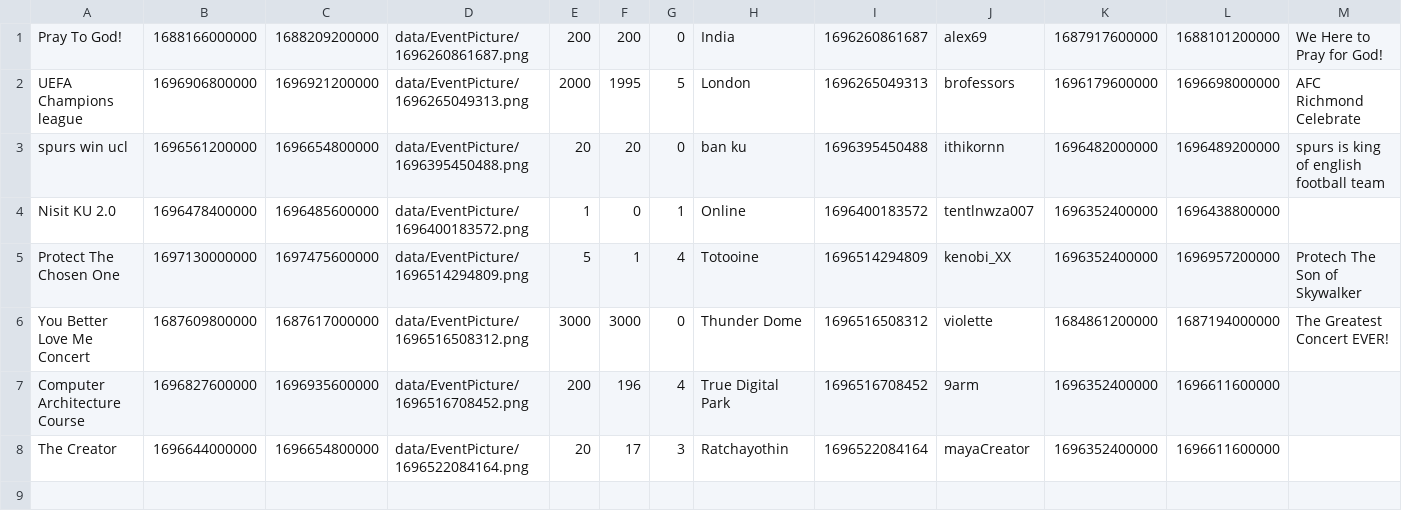
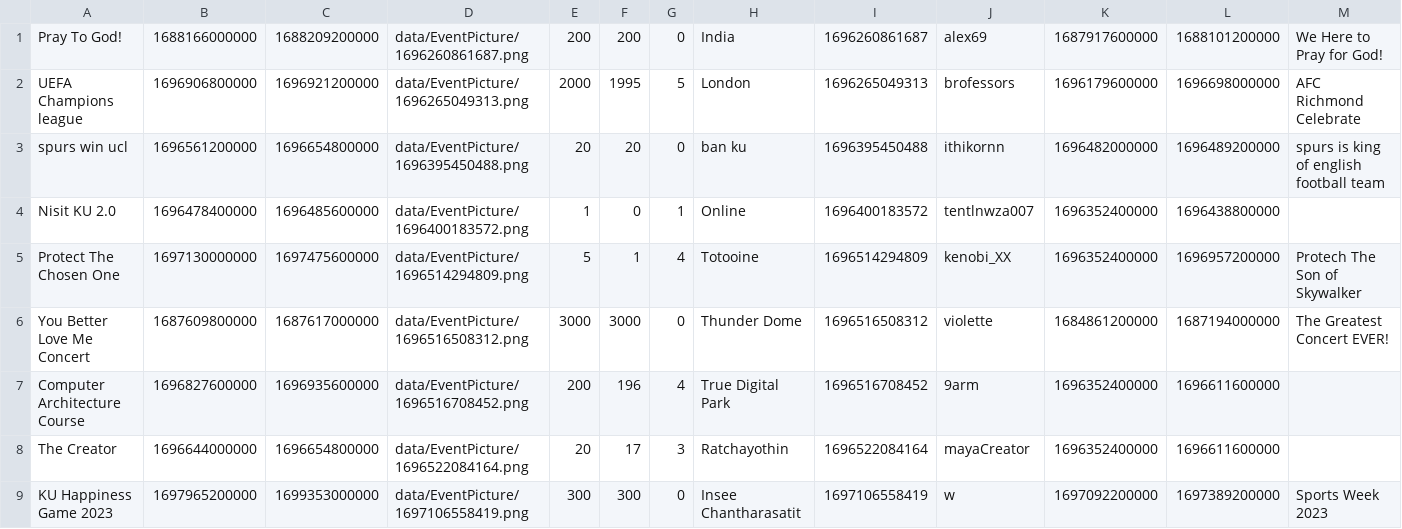
Before and after one commit to aeuro7/Java-EventManager-Project, a CSV file: data/event.csv, drawn as a sheet; the diff names each change by its address in the sheet, - before the commit and + after, or states it on an @@ line.

```diff
--- a/data/event.csv
+++ b/data/event.csv
+row 9: KU Happiness Game 2023 | 1697965200000 | 1699353000000 | data/EventPicture/1697106558419.png | 300 | 300 | 0 | Insee Chantharasatit | 1697106558419 | w | 1697092200000 | 1697389200000 | Sports Week 2023
```
Also changed, not shown: data/chat.csv, data/login.csv, 10 other files.
